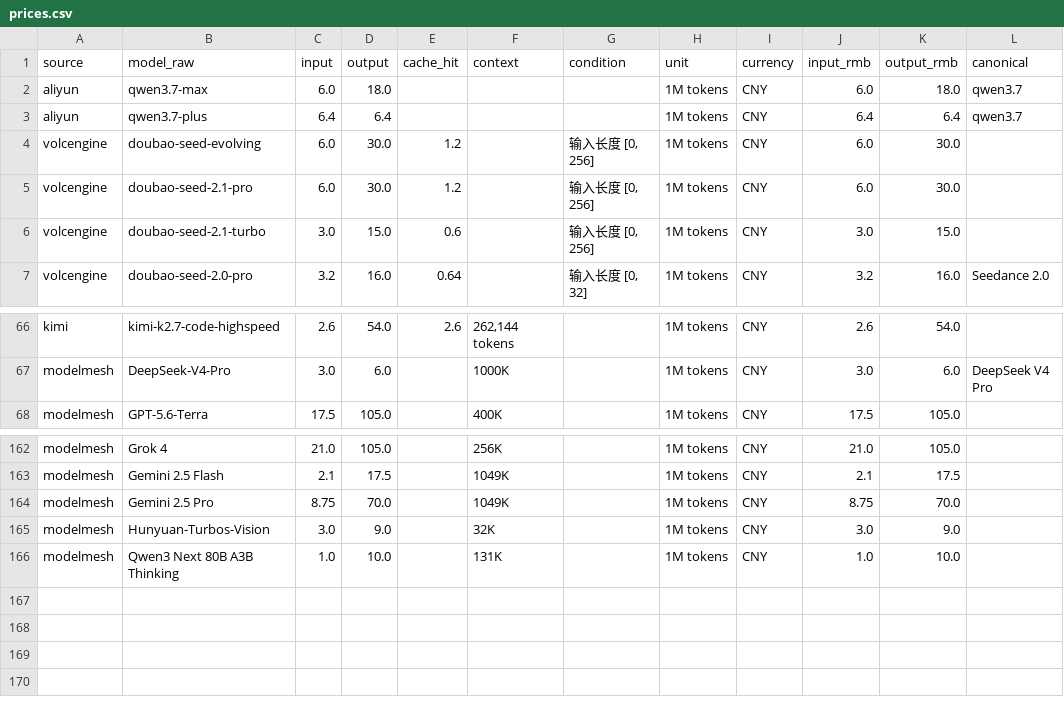
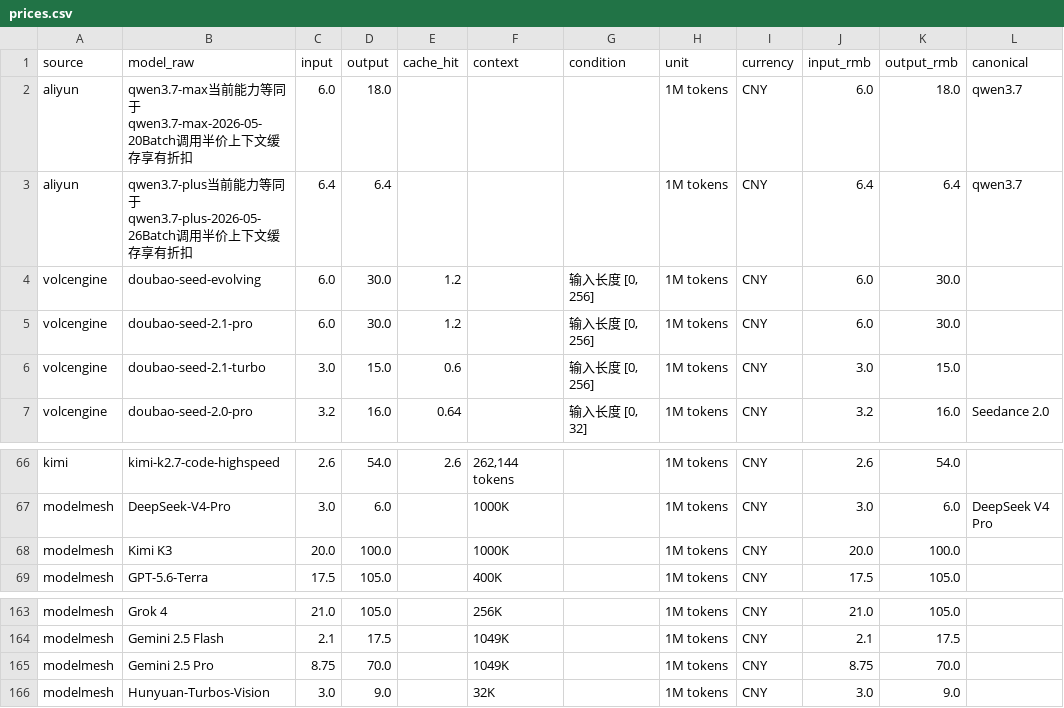
Before and after one commit to lzc0403/token-pricing-scraper, a CSV file: data/prices.csv, drawn as a sheet; only a part is shown, gaps mark what is left out.

```diff
--- a/data/prices.csv
+++ b/data/prices.csv
@@ -1,4 +1,4 @@
 source,model_raw,input,output,cache_hit,context,condition,unit,currency,input_rmb,output_rmb,canonical
-aliyun,qwen3.7-max,6.0,18.0,,,,1M tokens,CNY,6.0,18.0,qwen3.7
-aliyun,qwen3.7-plus,6.4,6.4,,,,1M tokens,CNY,6.4,6.4,qwen3.7
+aliyun,qwen3.7-max当前能力等同于qwen3.7-max-2026-05-20Batch调用半价上下文缓存享有折扣,6.0,18.0,,,,1M tokens,CNY,6.0,18.0,qwen3.7
+aliyun,qwen3.7-plus当前能力等同于qwen3.7-plus-2026-05-26Batch调用半价上下文缓存享有折扣,6.4,6.4,,,,1M tokens,CNY,6.4,6.4,qwen3.7
 volcengine,doubao-seed-evolving,6.0,30.0,1.2,,"输入长度 [0, 256]",1M tokens,CNY,6.0,30.0,
@@ -67,2 +67,3 @@ kimi,kimi-k2.7-code-highspeed,2.6,54.0,2.6,"262,144 tokens",,1M tokens,CNY,2.6,5
 modelmesh,DeepSeek-V4-Pro,3.0,6.0,,1000K,,1M tokens,CNY,3.0,6.0,DeepSeek V4 Pro
+modelmesh,Kimi K3,20.0,100.0,,1000K,,1M tokens,CNY,20.0,100.0,
 modelmesh,GPT-5.6-Terra,17.5,105.0,,400K,,1M tokens,CNY,17.5,105.0,
@@ -165,2 +166 @@ modelmesh,Gemini 2.5 Pro,8.75,70.0,,1049K,,1M tokens,CNY,8.75,70.0,
 modelmesh,Hunyuan-Turbos-Vision,3.0,9.0,,32K,,1M tokens,CNY,3.0,9.0,
-modelmesh,Qwen3 Next 80B A3B Thinking,1.0,10.0,,131K,,1M tokens,CNY,1.0,10.0,
```
Also changed, not shown: data/watchlist.csv, 11 other files.
